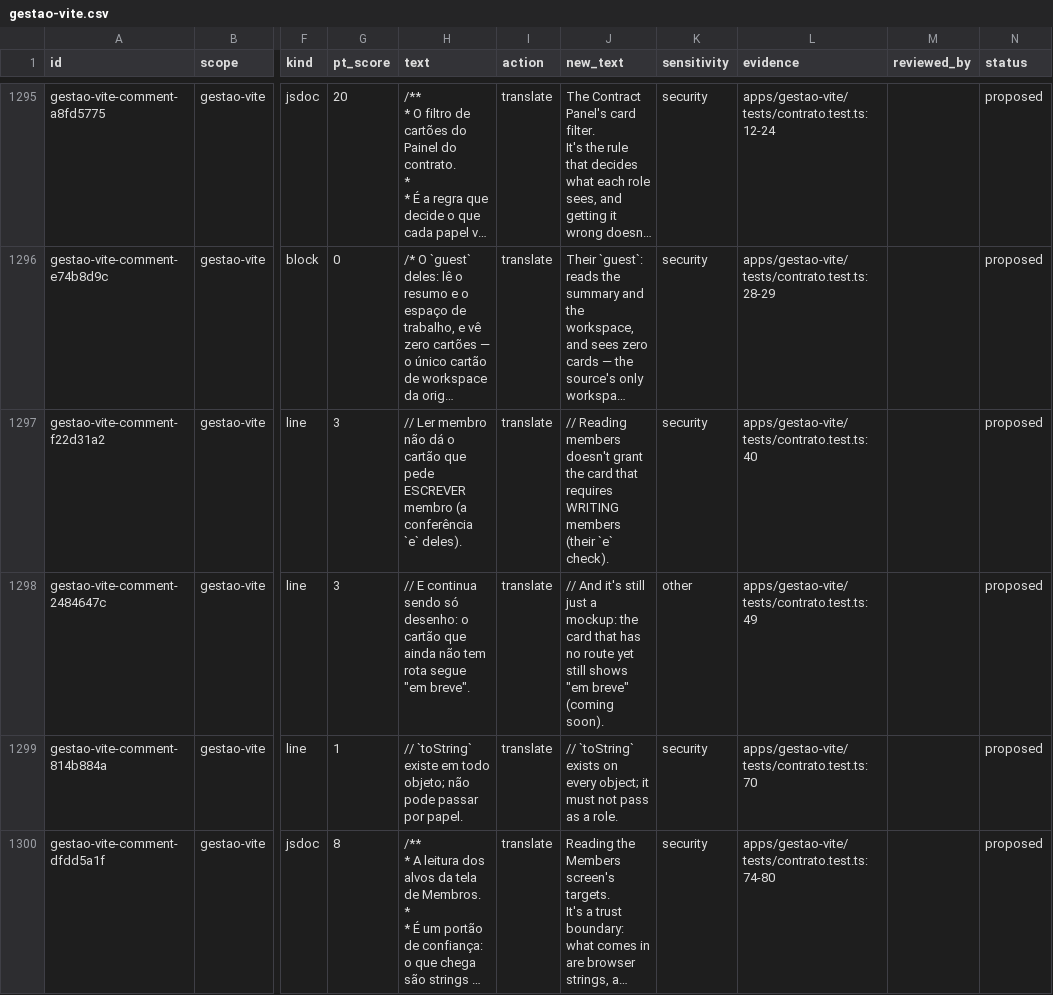
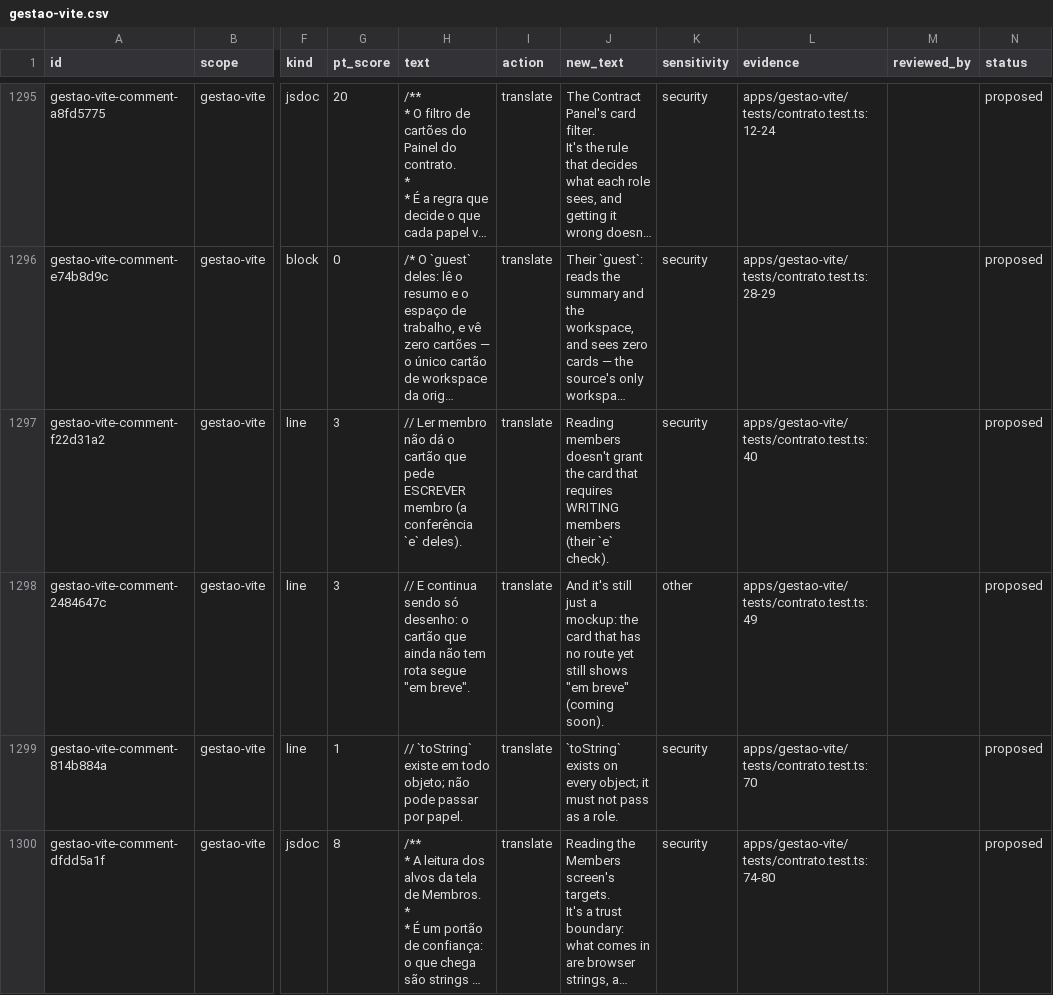
Before and after one commit to andersl06/usepipe, a CSV file: .planning/phases/01-padronizar-linguagem-t-cnica-navega-o-e-renderiza-o/std/comments/gestao-vite.csv, drawn as a sheet; only a part is shown, gaps mark what is left out; long unchanged cells end in …; the diff covers the shown part only; the diff names each change by its address in the sheet, - before the commit and + after, or states it on an @@ line.

```diff
--- a/.planning/phases/01-padronizar-linguagem-t-cnica-navega-o-e-renderiza-o/std/comments/gestao-vite.csv
+++ b/.planning/phases/01-padronizar-linguagem-t-cnica-navega-o-e-renderiza-o/std/comments/gestao-vite.csv
-J1297 (new_text): // Reading members…
+J1297 (new_text): Reading members…
-J1298 (new_text): // And it's…
+J1298 (new_text): And it's…
-J1299 (new_text): // `toString` exists…
+J1299 (new_text): `toString` exists…
```
Also changed, not shown: 30 edited cells elsewhere in this file, 3 other files.
